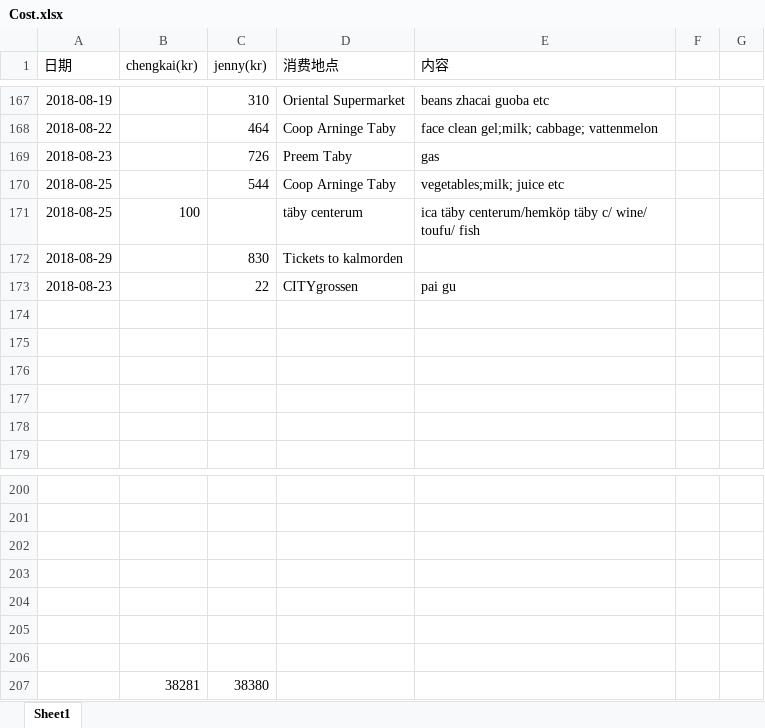
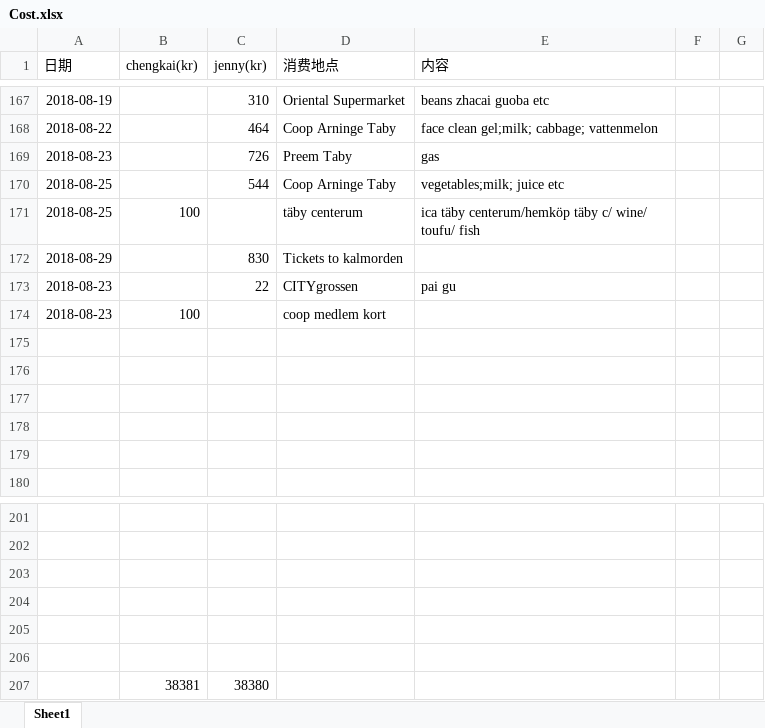
Before and after one commit to yanhuanwang/cost, an Excel workbook: Cost.xlsx, sheet Sheet1, drawn as a sheet; only a part is shown, gaps mark what is left out; values as stored, in another font and other column widths than the file's, no borders; conditional formats not drawn; removed rows and columns are numbered as before the commit, all else as after; the diff names each change by its address in the sheet, - before the commit and + after, or states it on an @@ line.

Commit message:
Äupdate 20180830

```diff
--- a/Cost.xlsx (sheet Sheet1)
+++ b/Cost.xlsx (sheet Sheet1)
+row 174: 2018-08-23 | 100 |  | coop medlem kort
-row 207: (empty)
+row 207:  | 38381 | 38380
-row 207:  | 38281 | 38380
```
